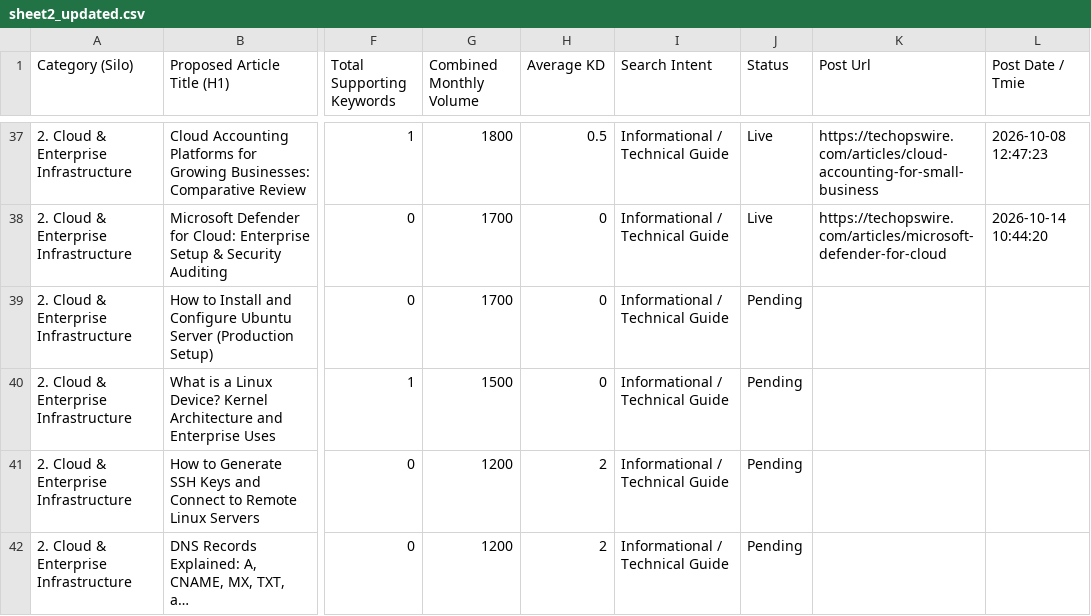
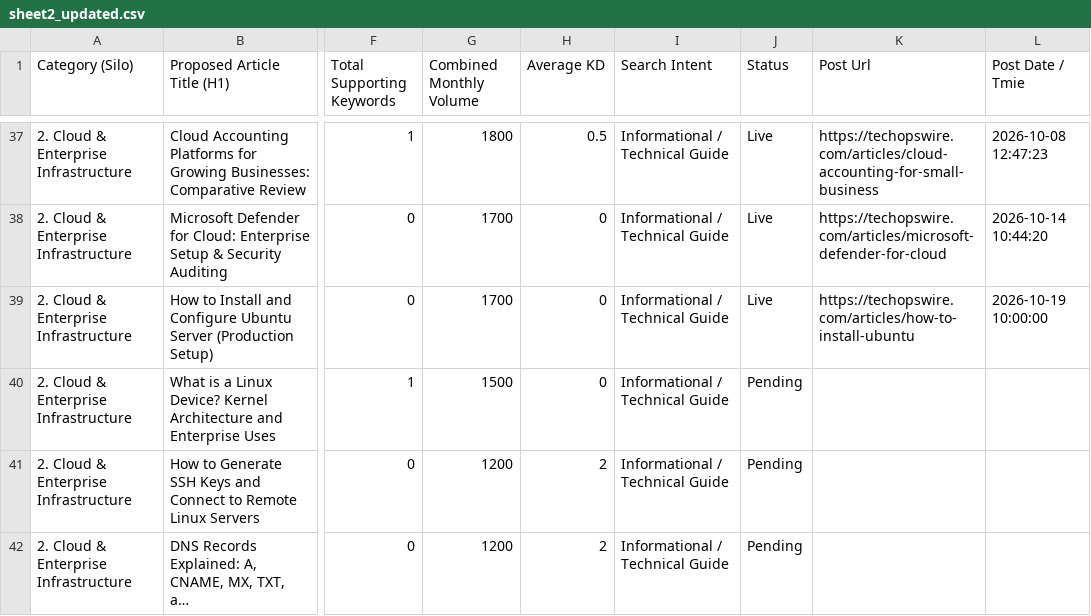
Before and after one commit to julianebaierr-gif/New-Tech-Website, a CSV file: scripts/sheet2_updated.csv, drawn as a sheet; only a part is shown, gaps mark what is left out; long unchanged cells end in …; the diff names each change by its address in the sheet, - before the commit and + after, or states it on an @@ line.

```diff
--- a/scripts/sheet2_updated.csv
+++ b/scripts/sheet2_updated.csv
-J39 (Status): Pending
+J39 (Status): Live
-K39 (Post Url): (empty)
+K39 (Post Url): https://techopswire.com/articles/how-to-install-ubuntu
-L39 (Post Date / Tmie): (empty)
+L39 (Post Date / Tmie): 2026-10-19 10:00:00
```
Also changed, not shown: scripts/sheet1_data.csv, 6 other files.
